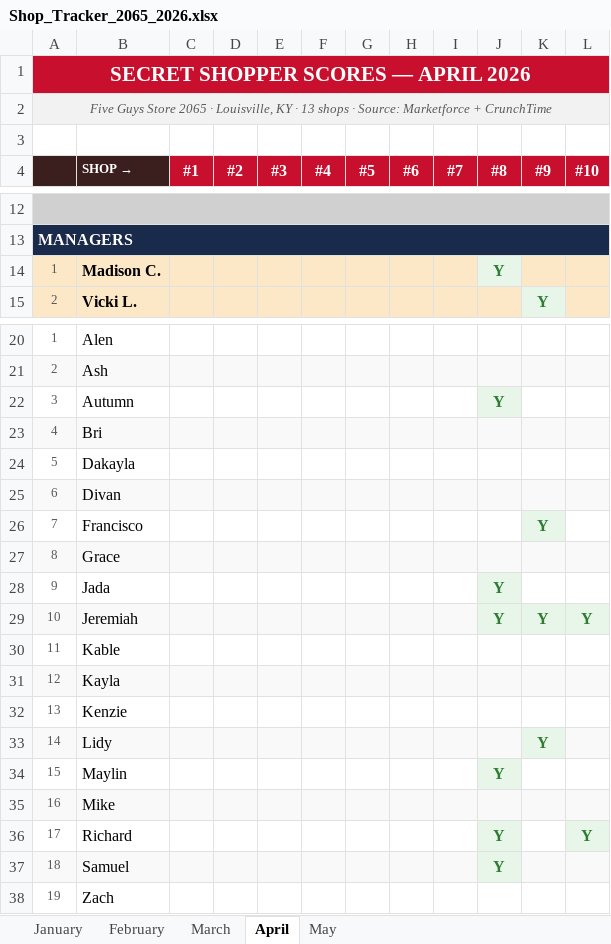
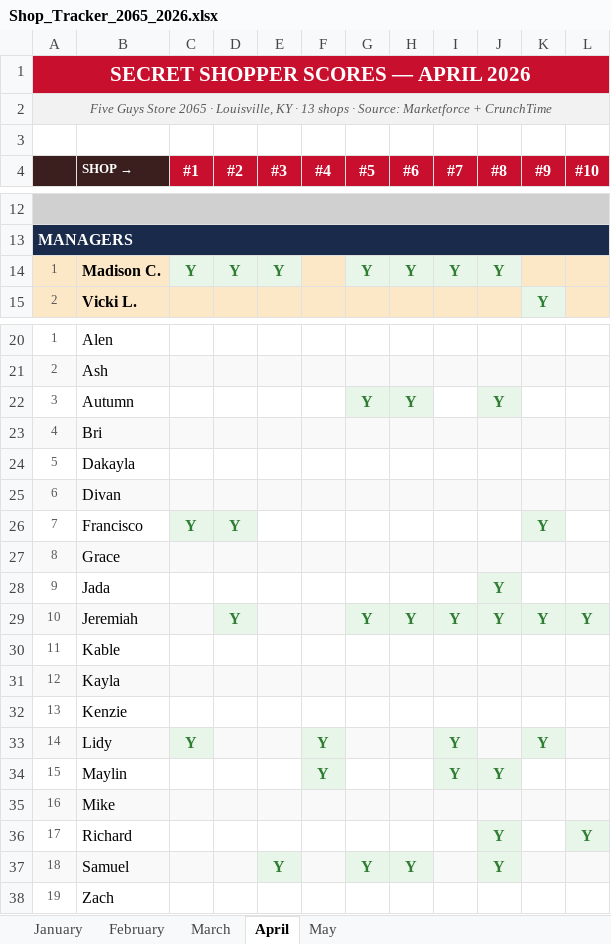
Before and after one commit to bobbycline2000/fiveguys-dashboard, an Excel workbook: Shop_Tracker_2065_2026.xlsx, sheet April, drawn as a sheet; only a part is shown, gaps mark what is left out; values as stored, in another font and other column widths than the file's, no borders; the diff names each change by its address in the sheet, - before the commit and + after, or states it on an @@ line.

```diff
--- a/Shop_Tracker_2065_2026.xlsx (sheet April)
+++ b/Shop_Tracker_2065_2026.xlsx (sheet April)
-C14 (#1): (empty)
+C14 (#1): Y
-C14:E14 fill: #FCE7C7
+C14:E14 fill: #E8F5E9
-D14 (#2): (empty)
+D14 (#2): Y
-E14 (#3): (empty)
+E14 (#3): Y
-G14 (#5): (empty)
+G14 (#5): Y
-G14:I14 fill: #FCE7C7
+G14:I14 fill: #E8F5E9
-H14 (#6): (empty)
+H14 (#6): Y
-I14 (#7): (empty)
+I14 (#7): Y
-G22 (#5): (empty)
+G22 (#5): Y
-G22:H22 fill: none
+G22:H22 fill: #E8F5E9
-H22 (#6): (empty)
+H22 (#6): Y
-C26 (#1): (empty)
+C26 (#1): Y
-C26:D26 fill: none
+C26:D26 fill: #E8F5E9
-D26 (#2): (empty)
+D26 (#2): Y
-D29 (#2): (empty)
+D29 (#2): Y
-G29 (#5): (empty)
+G29 (#5): Y
-H29 (#6): (empty)
+H29 (#6): Y
-I29 (#7): (empty)
+I29 (#7): Y
-C33 (#1): (empty)
+C33 (#1): Y
-F33:F34 (#4): (empty)
+F33:F34 (#4): Y
-I33:I34 (#7): (empty)
+I33:I34 (#7): Y
-F34 fill: none
+F34 fill: #E8F5E9
-I34 fill: none
+I34 fill: #E8F5E9
-E37 (#3): (empty)
+E37 (#3): Y
-G37 (#5): (empty)
+G37 (#5): Y
-H37 (#6): (empty)
+H37 (#6): Y
```
Also changed, not shown: sheet January, sheet March, sheet May, sheet February, 5 other files.
